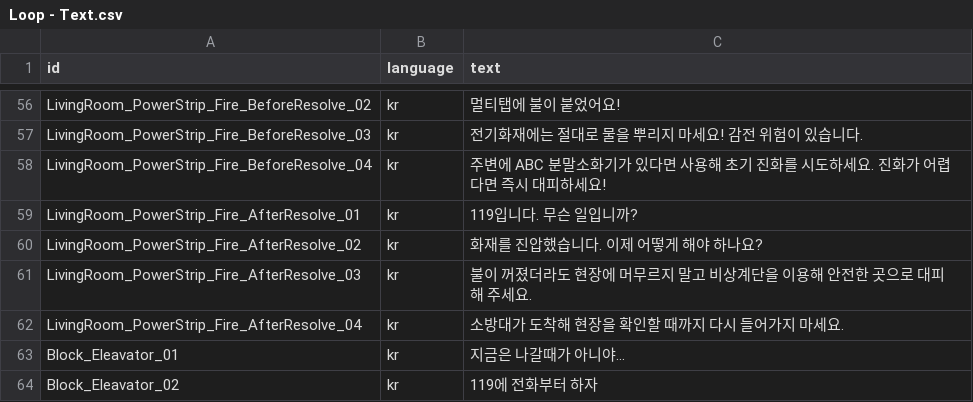
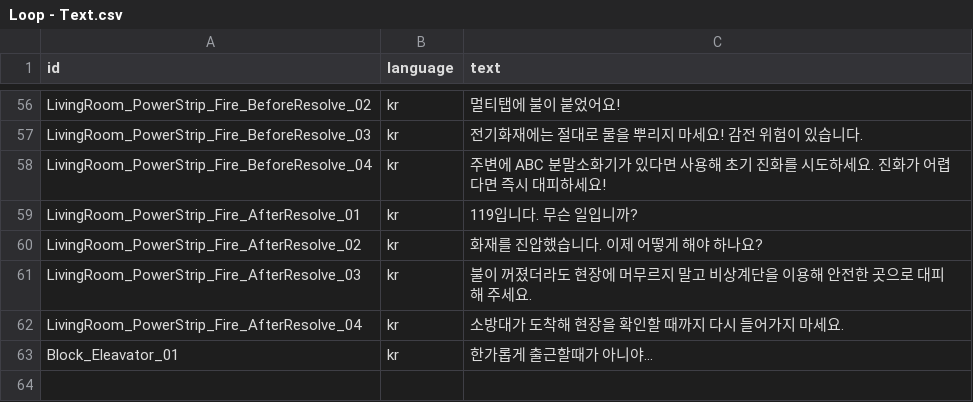
Before and after one commit to jeonghwan916/Virtual-Rescue, a CSV file: Assets/Resources/Loop Dialogue Sheets/Loop - Text.csv, drawn as a sheet; only a part is shown, gaps mark what is left out.

```diff
--- a/Assets/Resources/Loop Dialogue Sheets/Loop - Text.csv
+++ b/Assets/Resources/Loop Dialogue Sheets/Loop - Text.csv
@@ -62,3 +62,2 @@ LivingRoom_PowerStrip_Fire_AfterResolve_03,kr,불이 꺼졌더라도 현장에
 LivingRoom_PowerStrip_Fire_AfterResolve_04,kr,소방대가 도착해 현장을 확인할 때까지 다시 들어가지 마세요.
-Block_Eleavator_01,kr,지금은 나갈때가 아니야...
-Block_Eleavator_02,kr,119에 전화부터 하자
+Block_Eleavator_01,kr,한가롭게 출근할때가 아니야...
```
Also changed, not shown: Assets/Resources/Loop Dialogue Sheets/Loop - Dialogue.csv, 4 other files.
